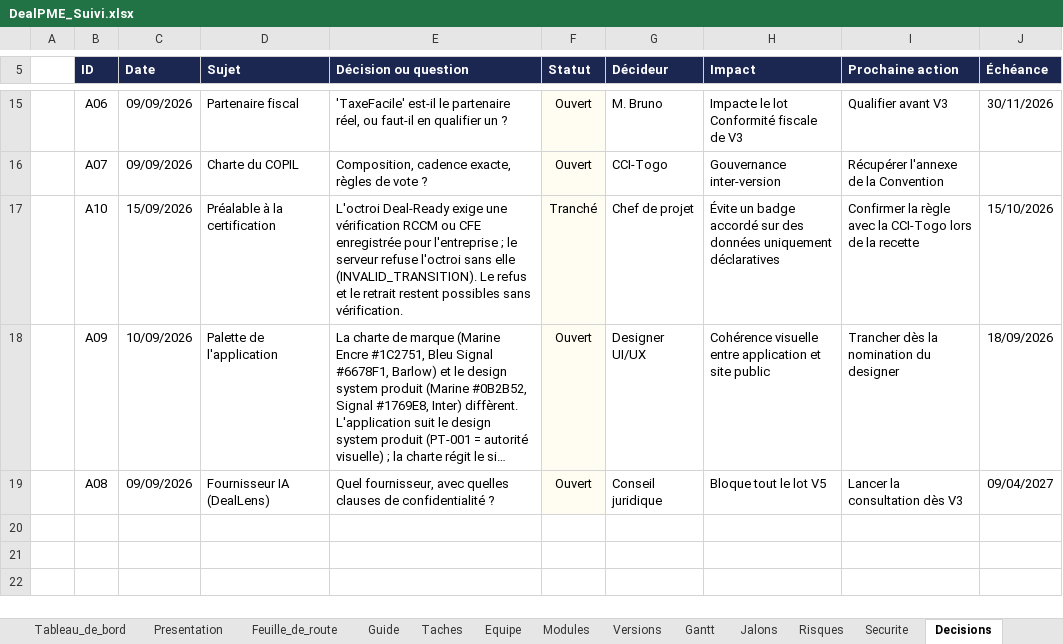
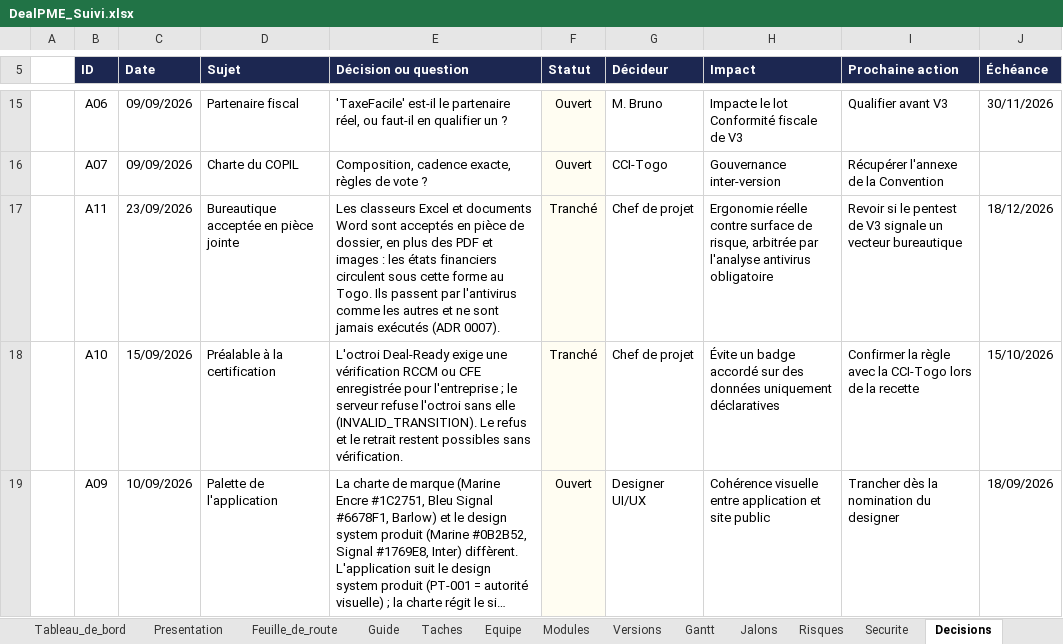
Before and after one commit to fless-lab/dealpme, an Excel workbook: DealPME_Suivi.xlsx, sheet Decisions, drawn as a sheet; only a part is shown, gaps mark what is left out; the shorter side is filled out with more unchanged rows; long unchanged cells end in …; values as stored, in another font and other column widths than the file's, no borders; conditional formats not drawn; the diff names each change by its address in the sheet, - before the commit and + after, or states it on an @@ line.

```diff
--- a/DealPME_Suivi.xlsx (sheet Decisions)
+++ b/DealPME_Suivi.xlsx (sheet Decisions)
+row 17:  | A11 | 23/09/2026 | Bureautique acceptée en pièce jointe | Les classeurs Excel et documents Word sont acceptés en pièce de dossier, en plus des PDF et images : les états financiers circulent sous cette forme au Togo. Ils passent par l'antivirus comme les autres et ne sont jamais exécutés (ADR 0007). | Tranché | Chef de projet | Ergonomie réelle contre surface de risque, arbitrée par l'analyse antivirus obligatoire | Revoir si le pentest de V3 signale un vecteur bureautique | 18/12/2026
```
Also changed, not shown: sheet Taches, sheet Tableau_de_bord, 49 other files.
